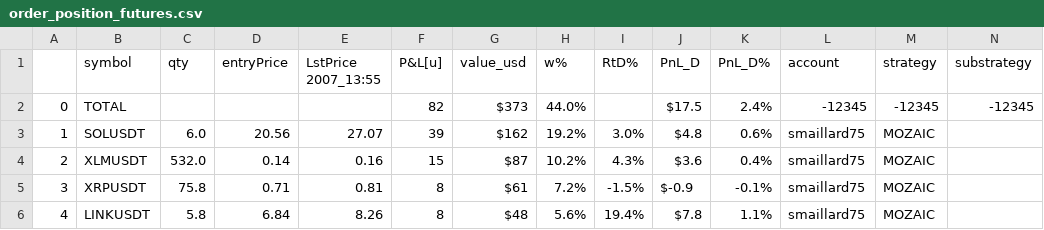
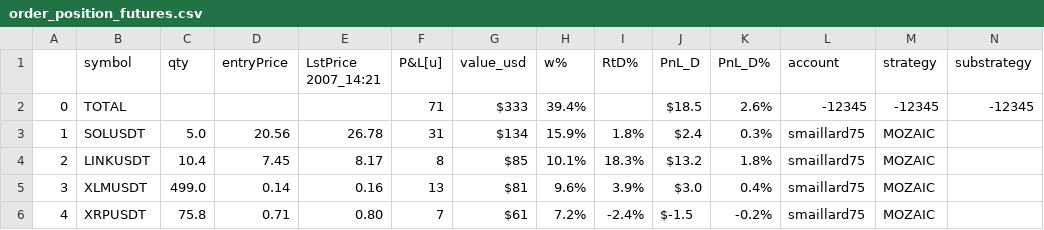
Before and after one commit to sebast759/tame_output, a CSV file: MOZAIC/graphs/order_position_futures.csv, drawn as a sheet; only a part is shown; removed rows and columns are numbered as before the commit, all else as after; the diff covers the shown part only; the diff names each change by its address in the sheet, - before the commit and + after, or states it on an @@ line.

Commit message:
Committing order_position_futures.csv

```diff
--- a/MOZAIC/graphs/order_position_futures.csv
+++ b/MOZAIC/graphs/order_position_futures.csv
-E1: LstPrice 2007_13:55
+E1: LstPrice 2007_14:21
-F2 (P&L[u]): 82
+F2 (P&L[u]): 71
-G2 (value_usd): $373
+G2 (value_usd): $333
-H2 (w%): 44.0%
+H2 (w%): 39.4%
-J2 (PnL_D): $17.5
+J2 (PnL_D): $18.5
-K2 (PnL_D%): 2.4%
+K2 (PnL_D%): 2.6%
-C3 (qty): 6.0
+C3 (qty): 5.0
-E3 (LstPrice 2007_14:21): 27.07
+E3 (LstPrice 2007_14:21): 26.78
-F3 (P&L[u]): 39
+F3 (P&L[u]): 31
-G3 (value_usd): $162
+G3 (value_usd): $134
-H3 (w%): 19.2%
+H3 (w%): 15.9%
-I3 (RtD%): 3.0%
+I3 (RtD%): 1.8%
-J3 (PnL_D): $4.8
+J3 (PnL_D): $2.4
-K3 (PnL_D%): 0.6%
+K3 (PnL_D%): 0.3%
+row 4: 2 | LINKUSDT | 10.4 | 7.45 | 8.17 | 8 | $85 | 10.1% | 18.3% | $13.2 | 1.8% | smaillard75 | MOZAIC
@@ column A renumbered from row 5 down @@
-C5 (qty): 532.0
+C5 (qty): 499.0
-F5 (P&L[u]): 15
+F5 (P&L[u]): 13
-G5 (value_usd): $87
+G5 (value_usd): $81
-H5 (w%): 10.2%
+H5 (w%): 9.6%
-I5 (RtD%): 4.3%
+I5 (RtD%): 3.9%
-J5 (PnL_D): $3.6
+J5 (PnL_D): $3.0
-E6 (LstPrice 2007_14:21): 0.81
+E6 (LstPrice 2007_14:21): 0.80
-F6 (P&L[u]): 8
+F6 (P&L[u]): 7
-I6 (RtD%): -1.5%
+I6 (RtD%): -2.4%
-J6 (PnL_D): $-0.9
+J6 (PnL_D): $-1.5
-K6 (PnL_D%): -0.1%
+K6 (PnL_D%): -0.2%
-row 6: 4 | LINKUSDT | 5.8 | 6.84 | 8.26 | 8 | $48 | 5.6% | 19.4% | $7.8 | 1.1% | smaillard75 | MOZAIC
```
Also changed, not shown: 4 added rows, 3 removed rows and 37 edited cells elsewhere in this file.
